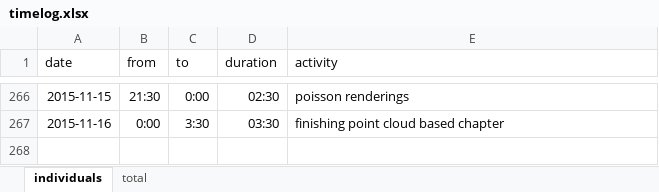
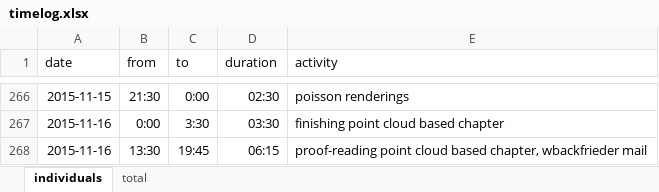
Before and after one commit to bernhardmgruber/master_thesis, an Excel workbook: documents/timelog.xlsx, sheet individuals, drawn as a sheet; only a part is shown, gaps mark what is left out; values as stored, in another font and other column widths than the file's, no borders; the diff names each change by its address in the sheet, - before the commit and + after, or states it on an @@ line.

Commit message:
timelog

```diff
--- a/documents/timelog.xlsx (sheet individuals)
+++ b/documents/timelog.xlsx (sheet individuals)
+row 268: 2015-11-16 | 13:30 | 19:45 | 06:15 | proof-reading point cloud based chapter, wbackfrieder mail
```
Also changed, not shown: sheet total.
